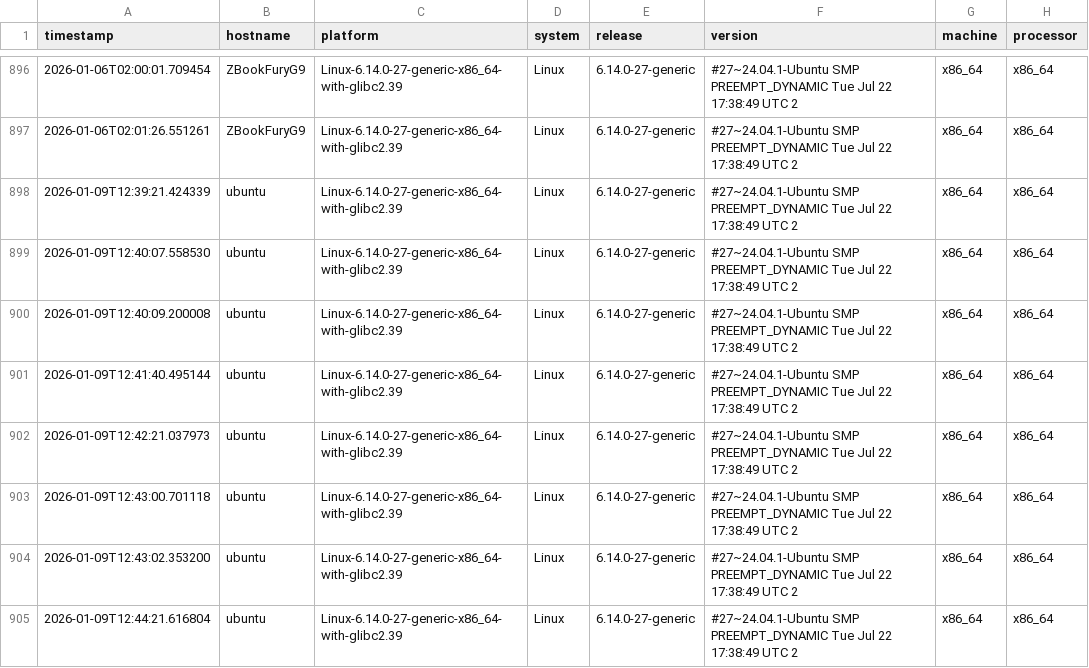
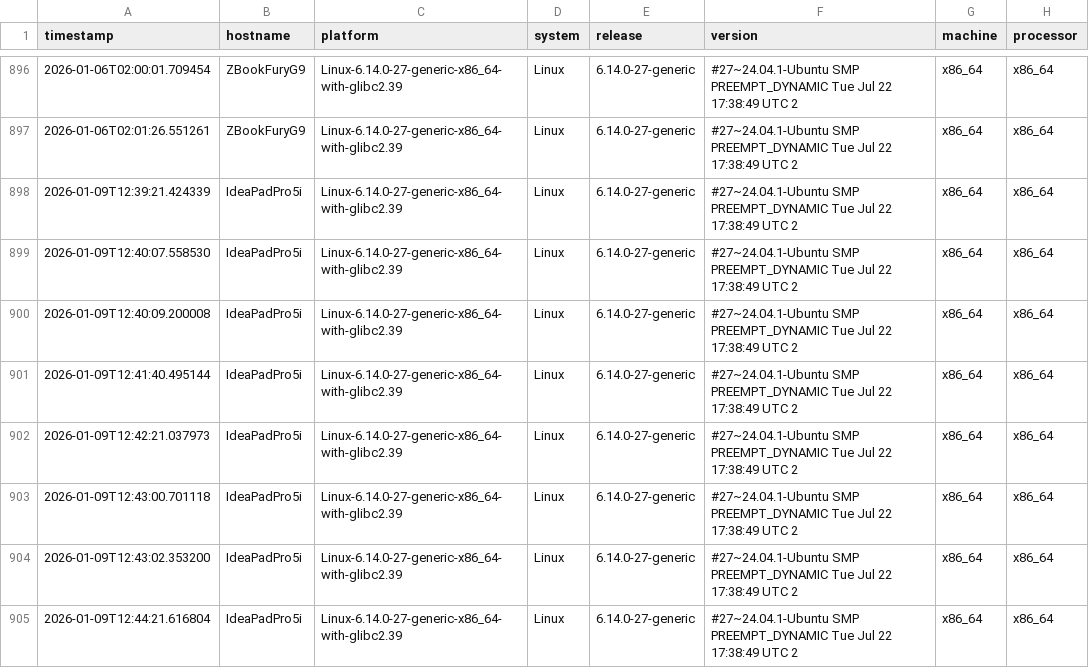
Before and after one commit to lcabrp/data_proc_benchmark, a CSV file: data/benchmark_results.csv, drawn as a sheet; only a part is shown, gaps mark what is left out; the diff names each change by its address in the sheet, - before the commit and + after, or states it on an @@ line.

Commit message:
Added benchmark for IdeaPadPro5i

```diff
--- a/data/benchmark_results.csv
+++ b/data/benchmark_results.csv
-B898:B905 (hostname): ubuntu
+B898:B905 (hostname): IdeaPadPro5i
```
Also changed, not shown: 2 other files.
